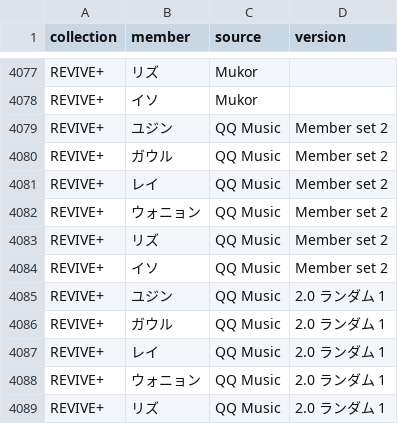
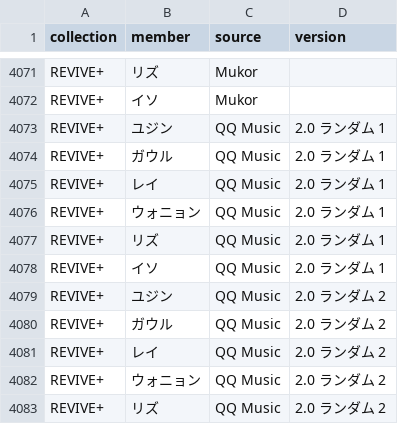
Before and after one commit to kazukinakazawa122-debug/pocamaster, a CSV file: public/seed/cards.csv, drawn as a sheet; only a part is shown, gaps mark what is left out; the shorter side is filled out with more unchanged rows; the diff covers the shown part only.

```diff
--- a/public/seed/cards.csv
+++ b/public/seed/cards.csv
@@ -4078,8 +4072,2 @@ REVIVE+,リズ,Mukor,
 REVIVE+,イソ,Mukor,
-REVIVE+,ユジン,QQ Music,Member set 2
-REVIVE+,ガウル,QQ Music,Member set 2
-REVIVE+,レイ,QQ Music,Member set 2
-REVIVE+,ウォニョン,QQ Music,Member set 2
-REVIVE+,リズ,QQ Music,Member set 2
-REVIVE+,イソ,QQ Music,Member set 2
 REVIVE+,ユジン,QQ Music,2.0 ランダム 1
```
Also changed, not shown: 6 removed rows elsewhere in this file, public/seed/removed.csv, 6 other files.
